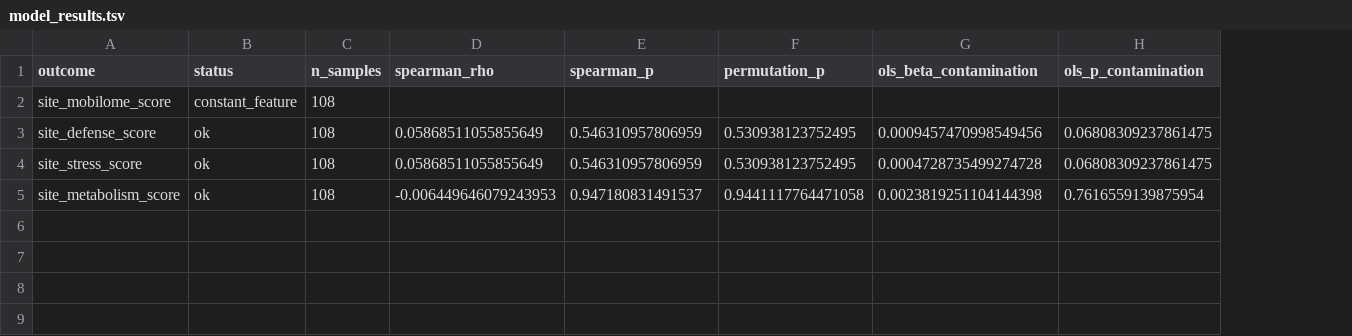
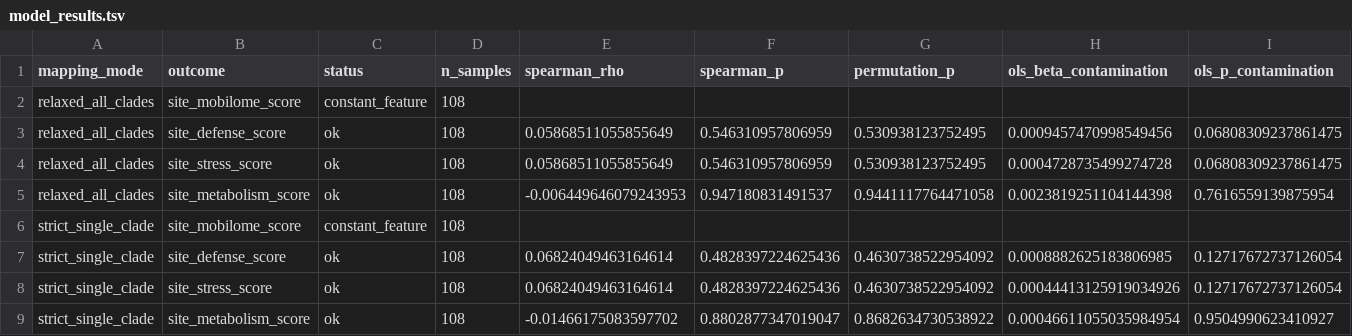
Before and after one commit to dileep-kishore/BERIL-research-observatory, a TSV file: projects/enigma_contamination_functional_potential/data/model_results.tsv, drawn as a sheet; the diff names each change by its address in the sheet, - before the commit and + after, or states it on an @@ line.

Commit message:
Add sensitivity analysis and diagnostics for mapping modes

```diff
--- a/projects/enigma_contamination_functional_potential/data/model_results.tsv
+++ b/projects/enigma_contamination_functional_potential/data/model_results.tsv
+column A (mapping_mode), rows 2-5: all relaxed_all_clades
+row 6: strict_single_clade | site_mobilome_score | constant_feature | 108
+row 7: strict_single_clade | site_defense_score | ok | 108 | 0.06824049463164614 | 0.4828397224625436 | 0.4630738522954092 | 0.0008882625183806985 | 0.12717672737126054
+row 8: strict_single_clade | site_stress_score | ok | 108 | 0.06824049463164614 | 0.4828397224625436 | 0.4630738522954092 | 0.00044413125919034926 | 0.12717672737126054
+row 9: strict_single_clade | site_metabolism_score | ok | 108 | -0.01466175083597702 | 0.8802877347019047 | 0.8682634730538922 | 0.00046611055035984954 | 0.9504990623410927
```
Also changed, not shown: 10 other files.
